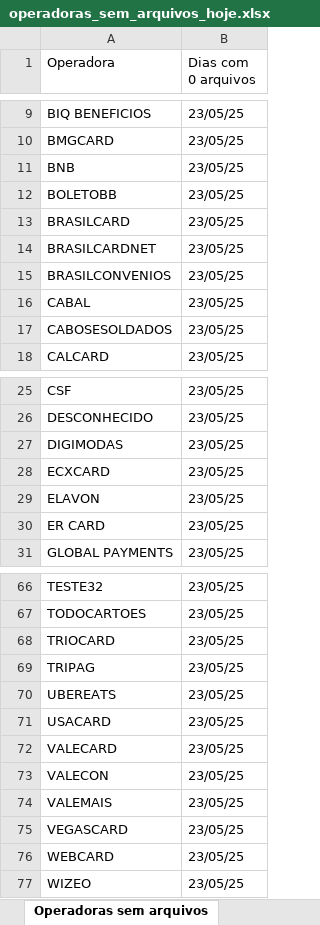
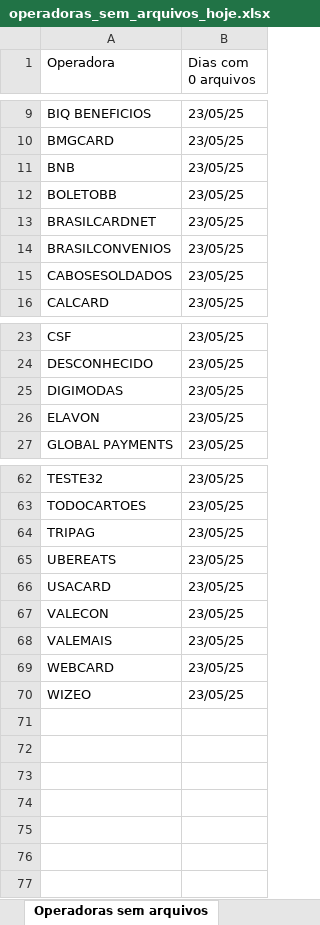
Before and after one commit to Alcir2012/Automation, an Excel workbook: operadoras_sem_arquivos_hoje.xlsx, sheet Operadoras sem arquivos, drawn as a sheet; only a part is shown, gaps mark what is left out; values as stored, in another font and other column widths than the file's, no borders; the diff names each change by its address in the sheet, - before the commit and + after, or states it on an @@ line.

```diff
--- a/operadoras_sem_arquivos_hoje.xlsx (sheet Operadoras sem arquivos)
+++ b/operadoras_sem_arquivos_hoje.xlsx (sheet Operadoras sem arquivos)
-row 13: BRASILCARD | 23/05/25
-row 16: CABAL | 23/05/25
-row 28: ECXCARD | 23/05/25
-row 30: ER CARD | 23/05/25
-row 68: TRIOCARD | 23/05/25
-row 72: VALECARD | 23/05/25
-row 75: VEGASCARD | 23/05/25
```
Also changed, not shown: 2 other files.
